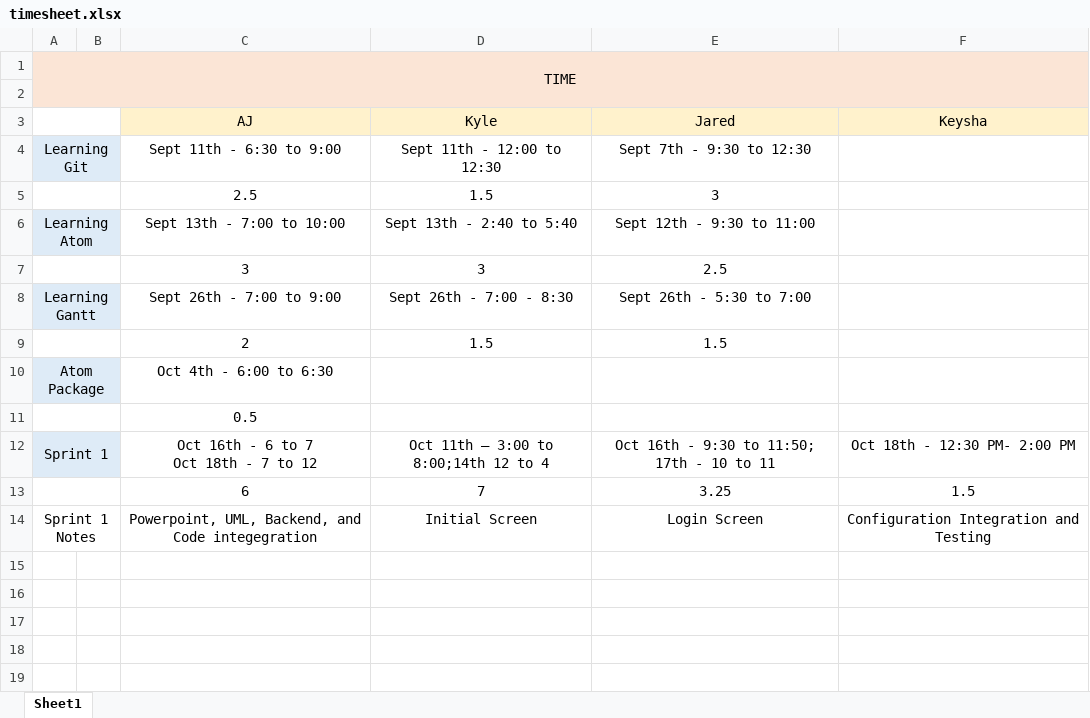
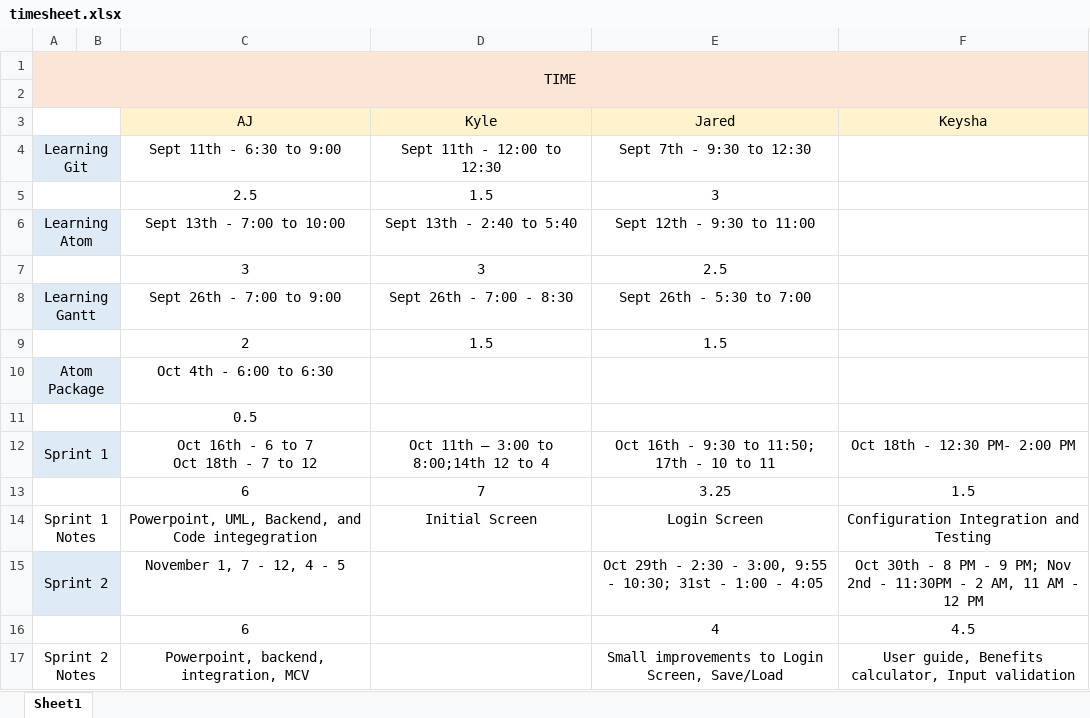
Before and after one commit to luckek/Gemini, an Excel workbook: timesheet.xlsx, sheet Sheet1, drawn as a sheet; values as stored, in another font and other column widths than the file's, no borders; the diff names each change by its address in the sheet, - before the commit and + after, or states it on an @@ line.

Commit message:
Updated timesheet

```diff
--- a/timesheet.xlsx (sheet Sheet1)
+++ b/timesheet.xlsx (sheet Sheet1)
+row 15: Sprint 2 |  | November 1, 7 - 12, 4 - 5 |  | Oct 29th - 2:30 - 3:00, 9:55 - 10:30; 31st - 1:00 - 4:05 | Oct 30th - 8 PM - 9 PM; Nov 2nd - 11:30PM - 2 AM, 11 AM - 12 PM
+row 16:  |  | 6 |  | 4 | 4.5
+row 17: Sprint 2 Notes |  | Powerpoint, backend, integration, MCV |  | Small improvements to Login Screen, Save/Load | User guide, Benefits calculator, Input validation
```
